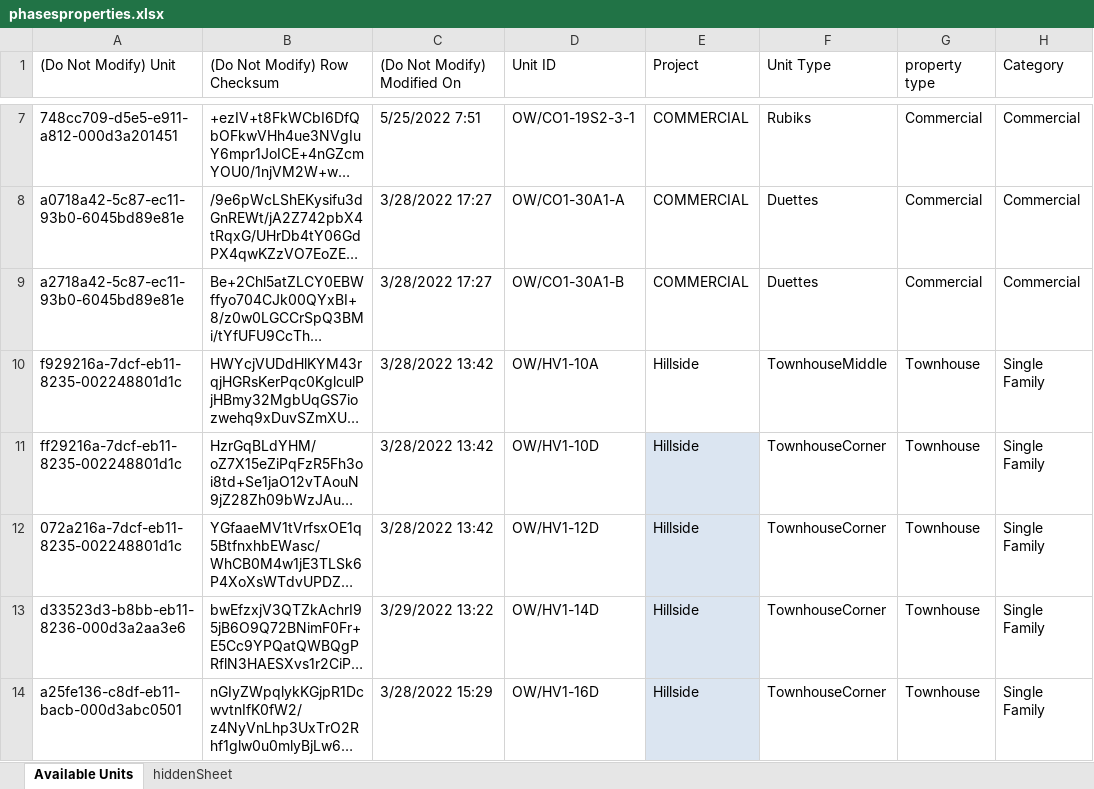
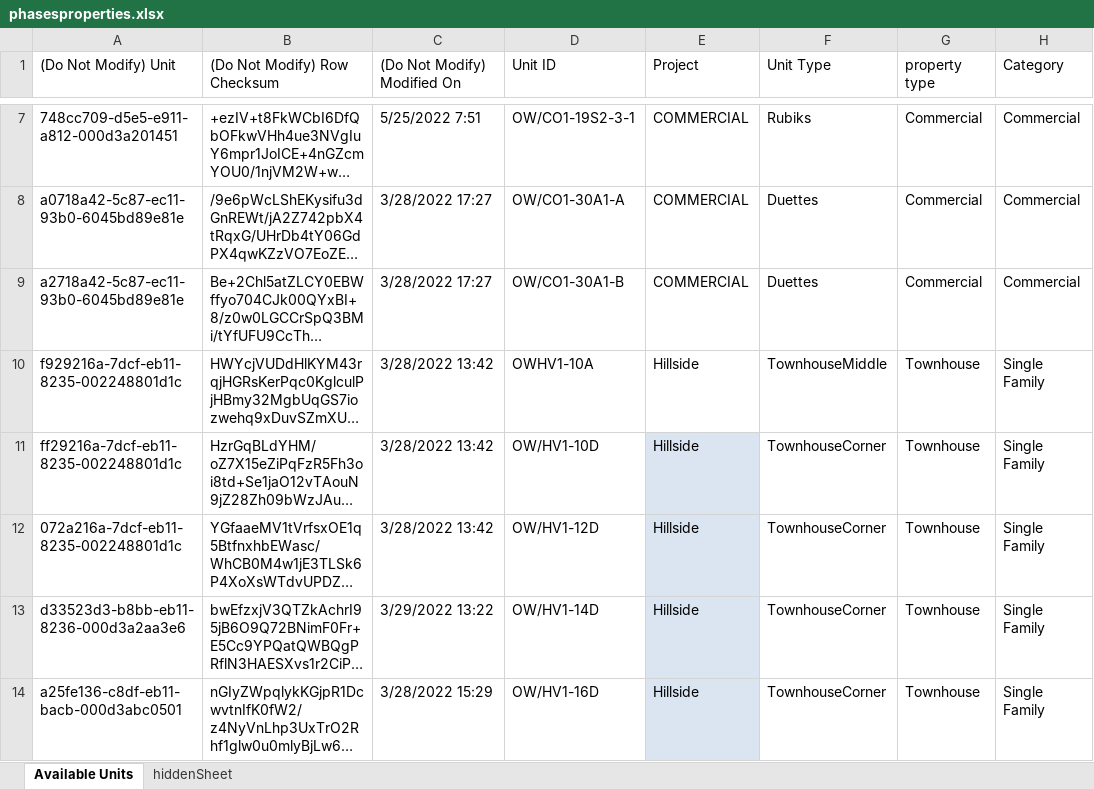
Before and after one commit to Abohessuin/Nawy-masterplan2d-Ruby-on-Rails, an Excel workbook: phasesproperties.xlsx, sheet Available Units, drawn as a sheet; only a part is shown, gaps mark what is left out; long unchanged cells end in …; values as stored, in another font and other column widths than the file's, no borders; table styles not drawn; the diff names each change by its address in the sheet, - before the commit and + after, or states it on an @@ line.

```diff
--- a/phasesproperties.xlsx (sheet Available Units)
+++ b/phasesproperties.xlsx (sheet Available Units)
-D10 (Unit ID): OW/HV1-10A
+D10 (Unit ID): OWHV1-10A
```
Also changed, not shown: 8 other files.
